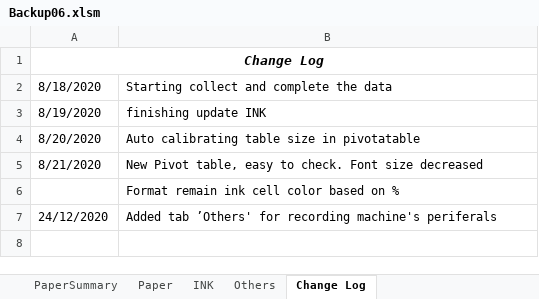
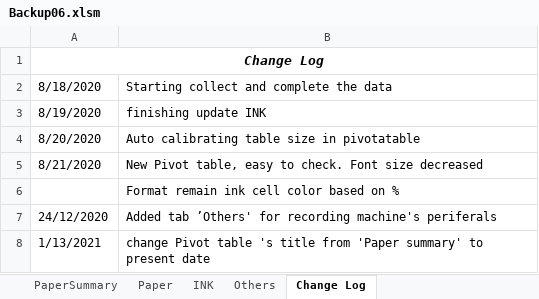
Before and after one commit to vicktor9450/demoSKU, an Excel workbook: Backup06.xlsm, sheet Change Log, drawn as a sheet; values as stored, in another font and other column widths than the file's, no borders; the diff names each change by its address in the sheet, - before the commit and + after, or states it on an @@ line.

Commit message:
Added save time to pivot table

```diff
--- a/Backup06.xlsm (sheet Change Log)
+++ b/Backup06.xlsm (sheet Change Log)
+row 8: 1/13/2021 | change Pivot table 's title from 'Paper summary' to present date
```
Also changed, not shown: sheet Paper, sheet PaperSummary, sheet INK.
